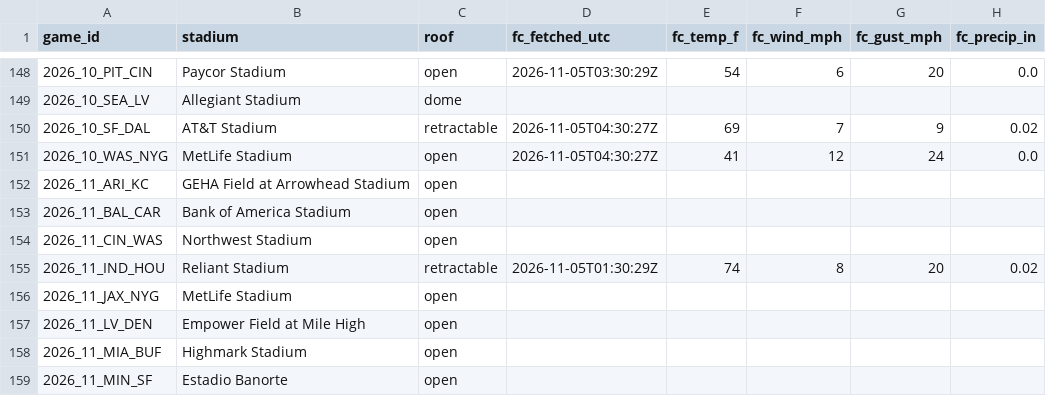
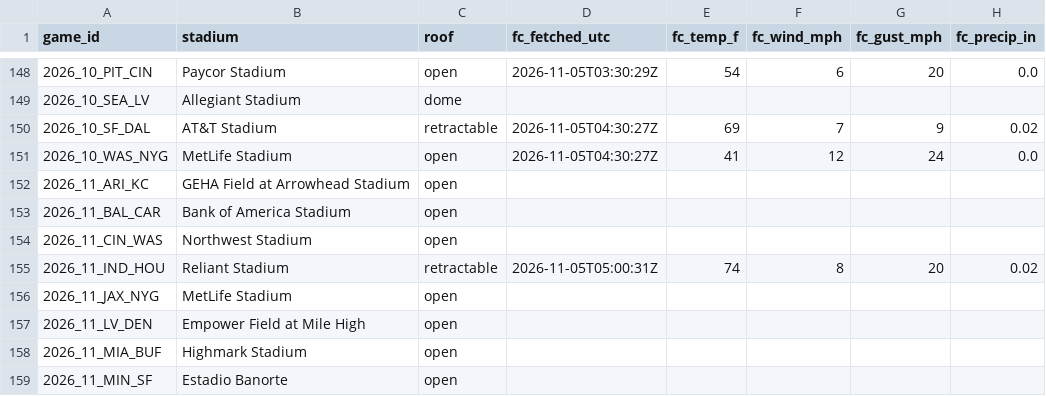
Before and after one commit to mvpeterson0-netizen/NFL-Odds-Tracker, a CSV file: data/weather.csv, drawn as a sheet; only a part is shown, gaps mark what is left out; the diff names each change by its address in the sheet, - before the commit and + after, or states it on an @@ line.

```diff
--- a/data/weather.csv
+++ b/data/weather.csv
-D155 (fc_fetched_utc): 2026-11-05T01:30:29Z
+D155 (fc_fetched_utc): 2026-11-05T05:00:31Z
```
Also changed, not shown: data/runs/2026-11.csv, data/slots.csv, 3 other files.
